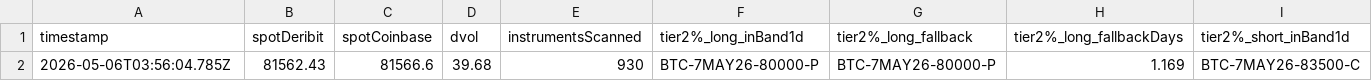
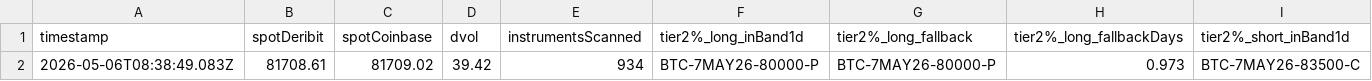
Before and after one commit to atticusNew/Foxify_Collar, a CSV file: artifacts/chain-samples/index.csv, drawn as a sheet; only a part is shown; removed rows and columns are numbered as before the commit, all else as after; rows hold the shown columns only; the diff names each change by its address in the sheet, - before the commit and + after, or states it on an @@ line.

```diff
--- a/artifacts/chain-samples/index.csv
+++ b/artifacts/chain-samples/index.csv
-row 2: 2026-05-06T03:56:04.785Z | 81562.43 | 81566.6 | 39.68 | 930 | BTC-7MAY26-80000-P | BTC-7MAY26-80000-P | 1.169 | BTC-7MAY26-83500-C
+row 2: 2026-05-06T08:38:49.083Z | 81708.61 | 81709.02 | 39.42 | 934 | BTC-7MAY26-80000-P | BTC-7MAY26-80000-P | 0.973 | BTC-7MAY26-83500-C
```
Also changed, not shown: 1 other file.
